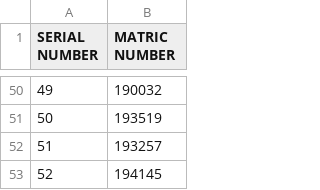
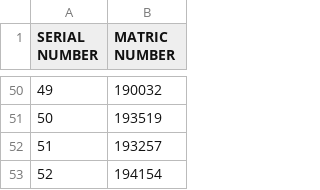
Before and after one commit to kolahimself/quick-class-serialization, a CSV file: data/serial_numbers.csv, drawn as a sheet; only a part is shown, gaps mark what is left out.

Commit message:
Update serial_numbers.csv

```diff
--- a/data/serial_numbers.csv
+++ b/data/serial_numbers.csv
@@ -52,2 +52,2 @@
 51,193257
-52,194145
+52,194154
```
